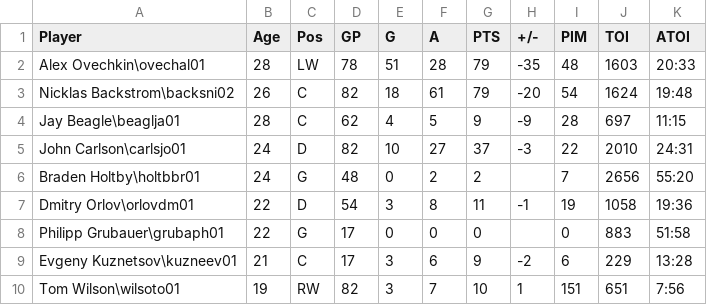
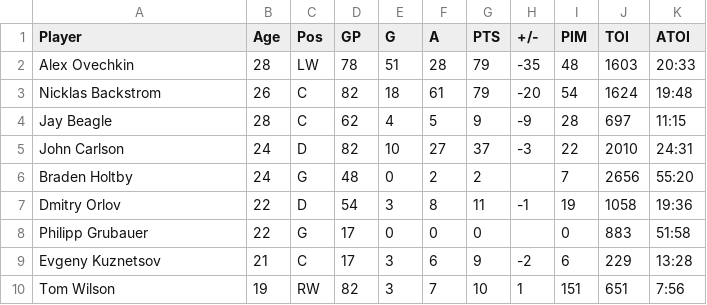
Before and after one commit to brylin142/capitals, a CSV file: 13-14.csv, drawn as a sheet.

```diff
--- a/13-14.csv
+++ b/13-14.csv
@@ -1,10 +1,10 @@
 Player,Age,Pos,GP,G,A,PTS,+/-,PIM,TOI,ATOI
-Alex Ovechkin\ovechal01,28,LW,78,51,28,79,-35,48,1603,20:33
-Nicklas Backstrom\backsni02,26,C,82,18,61,79,-20,54,1624,19:48
-Jay Beagle\beaglja01,28,C,62,4,5,9,-9,28,697,11:15
-John Carlson\carlsjo01,24,D,82,10,27,37,-3,22,2010,24:31
-Braden Holtby\holtbbr01,24,G,48,0,2,2,,7,2656,55:20
-Dmitry Orlov\orlovdm01,22,D,54,3,8,11,-1,19,1058,19:36
-Philipp Grubauer\grubaph01,22,G,17,0,0,0,,0,883,51:58
-Evgeny Kuznetsov\kuzneev01,21,C,17,3,6,9,-2,6,229,13:28
-Tom Wilson\wilsoto01,19,RW,82,3,7,10,1,151,651,7:56
+Alex Ovechkin,28,LW,78,51,28,79,-35,48,1603,20:33
+Nicklas Backstrom,26,C,82,18,61,79,-20,54,1624,19:48
+Jay Beagle,28,C,62,4,5,9,-9,28,697,11:15
+John Carlson,24,D,82,10,27,37,-3,22,2010,24:31
+Braden Holtby,24,G,48,0,2,2,,7,2656,55:20
+Dmitry Orlov,22,D,54,3,8,11,-1,19,1058,19:36
+Philipp Grubauer,22,G,17,0,0,0,,0,883,51:58
+Evgeny Kuznetsov,21,C,17,3,6,9,-2,6,229,13:28
+Tom Wilson,19,RW,82,3,7,10,1,151,651,7:56
```
Also changed, not shown: 11-12.csv, 12-13.csv, 10 other files.
